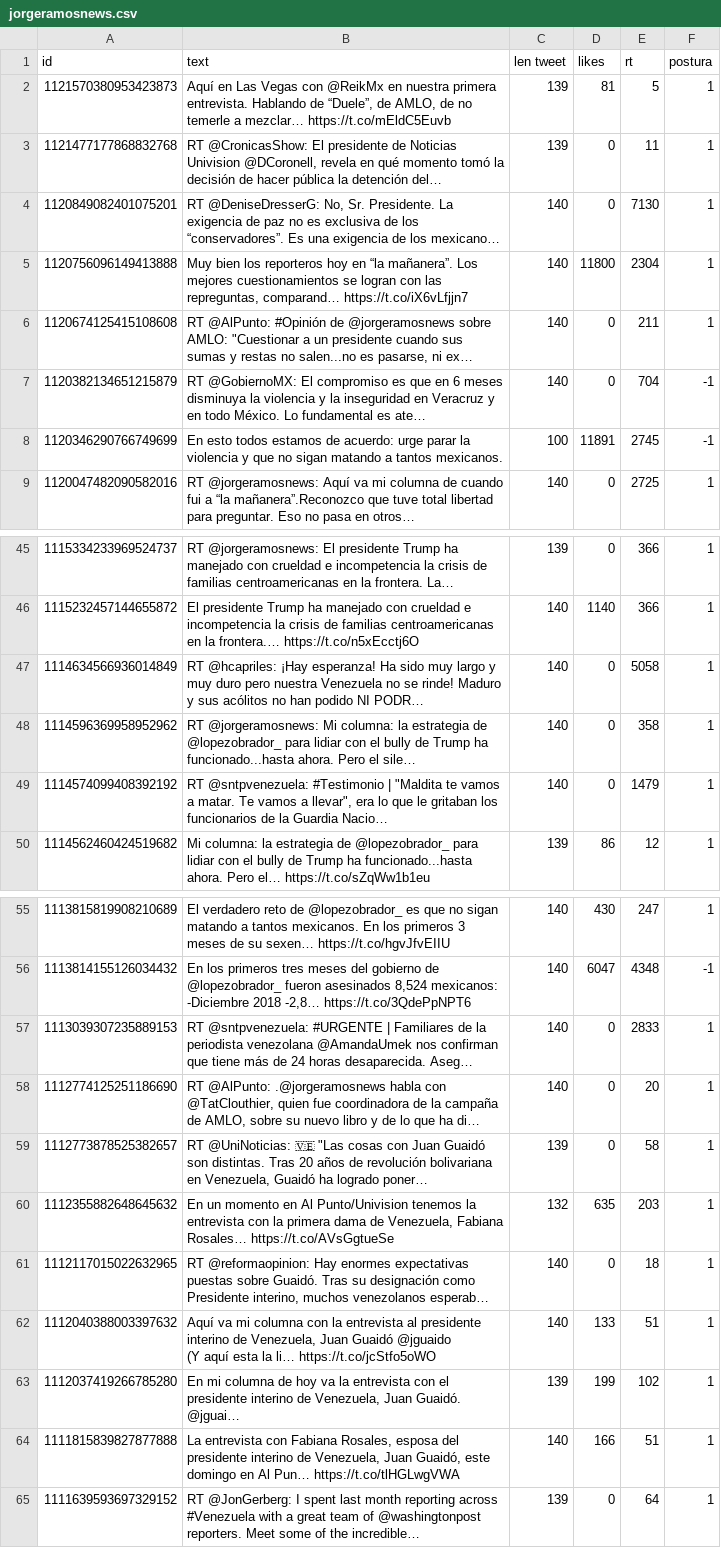
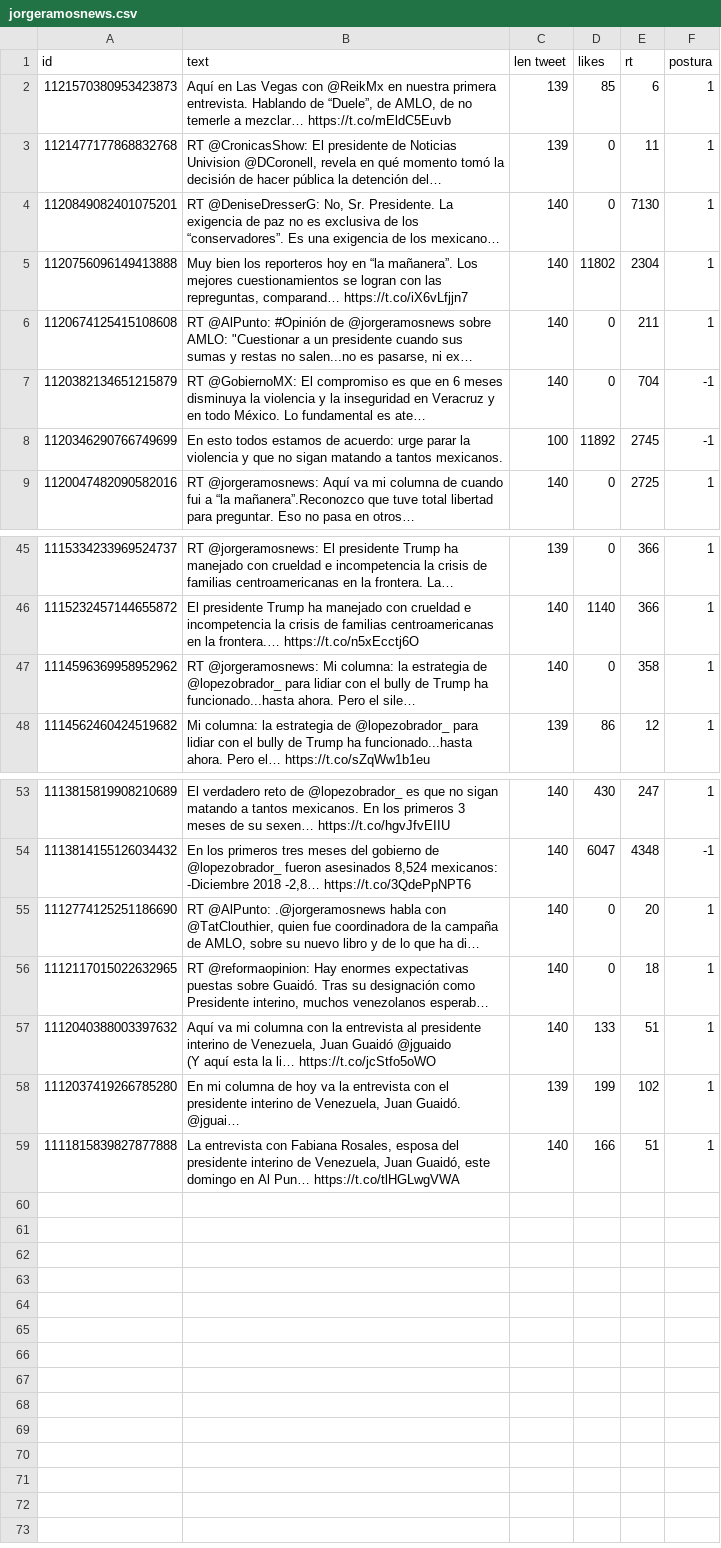
Before and after one commit to memoherreraacosta/PoliticalSentimentAnalysis, a CSV file: DatosFuentes/jorgeramosnews.csv, drawn as a sheet; only a part is shown, gaps mark what is left out; long unchanged cells end in …; the diff covers the shown part only; the diff names each change by its address in the sheet, - before the commit and + after, or states it on an @@ line.

Commit message:
Datos actualizados y filtros modificados dentro de AnalisisNoticias.py

```diff
--- a/DatosFuentes/jorgeramosnews.csv
+++ b/DatosFuentes/jorgeramosnews.csv
-D2 (likes): 81
+D2 (likes): 85
-E2 (rt): 5
+E2 (rt): 6
-D5 (likes): 11800
+D5 (likes): 11802
-D8 (likes): 11891
+D8 (likes): 11892
-row 47: 1114634566936014849 | RT @hcapriles: ¡Hay esperanza! Ha sido muy largo y muy duro pero nuestra Venezuela no se rinde! Maduro y sus acólitos no han podido NI PODR… | 140 | 0 | 5058 | 1
-row 49: 1114574099408392192 | RT @sntpvenezuela: #Testimonio | "Maldita te vamos a matar. Te vamos a llevar", era lo que le gritaban los funcionarios de la Guardia Nacio… | 140 | 0 | 1479 | 1
-row 57: 1113039307235889153 | RT @sntpvenezuela: #URGENTE | Familiares de la periodista venezolana @AmandaUmek nos confirman que tiene más de 24 horas desaparecida. Aseg… | 140 | 0 | 2833 | 1
-row 59: 1112773878525382657 | RT @UniNoticias: 🇻🇪 "Las cosas con Juan Guaidó son distintas. Tras 20 años de revolución bolivariana en Venezuela, Guaidó ha logrado poner… | 139 | 0 | 58 | 1
-row 60: 1112355882648645632 | En un momento en Al Punto/Univision tenemos la entrevista con la primera dama de Venezuela, Fabiana Rosales… https://t.co/AVsGgtueSe | 132 | 635 | 203 | 1
-row 65: 1111639593697329152 | RT @JonGerberg: I spent last month reporting across #Venezuela with a great team of @washingtonpost reporters. Meet some of the incredible… | 139 | 0 | 64 | 1
```
Also changed, not shown: 1 edited cell elsewhere in this file, DatosFuentes/CNNEE.csv, DatosFuentes/LeonardoCurzio.csv, 43 other files.
